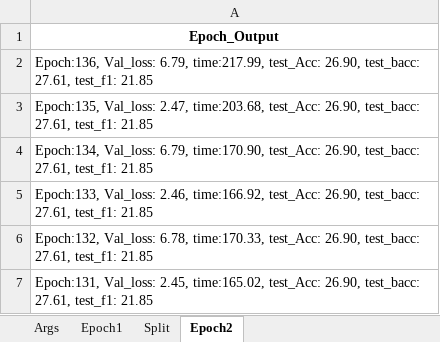
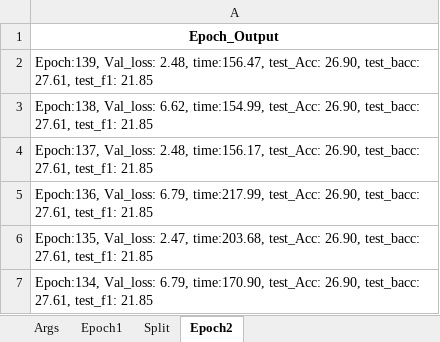
Before and after one commit to Qin87/magnetMain, an Excel workbook: TrueAug_SymDiGCN_WikipediaNetworksquirrel12-30-14:14:20_dir.xlsx, sheet Epoch2, drawn as a sheet; only a part is shown; the shorter side is filled out with more unchanged rows; values as stored, in another font and other column widths than the file's, no borders; the diff names each change by its address in the sheet, - before the commit and + after, or states it on an @@ line.

```diff
--- a/TrueAug_SymDiGCN_WikipediaNetworksquirrel12-30-14:14:20_dir.xlsx (sheet Epoch2)
+++ b/TrueAug_SymDiGCN_WikipediaNetworksquirrel12-30-14:14:20_dir.xlsx (sheet Epoch2)
+row 2: Epoch:139, Val_loss: 2.48, time:156.47, test_Acc: 26.90, test_bacc: 27.61, test_f1: 21.85
+row 3: Epoch:138, Val_loss: 6.62, time:154.99, test_Acc: 26.90, test_bacc: 27.61, test_f1: 21.85
+row 4: Epoch:137, Val_loss: 2.48, time:156.17, test_Acc: 26.90, test_bacc: 27.61, test_f1: 21.85
```
Also changed, not shown: 12 other files.
